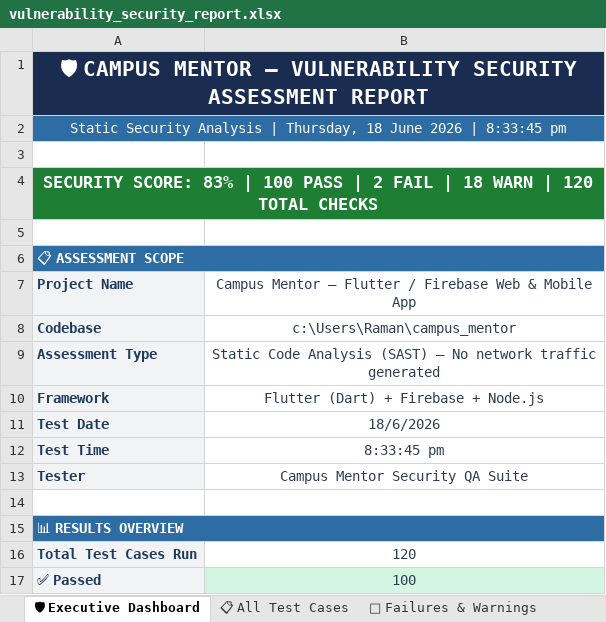
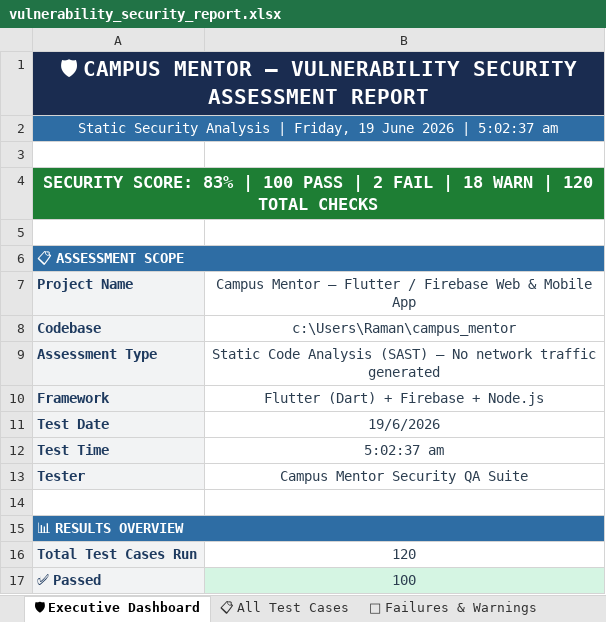
Before and after one commit to Jayadhithiya/campus_mentor, an Excel workbook: test-cases-reports/vulnerability-testing/vulnerability_security_report.xlsx, sheet 🛡 Executive Dashboard, drawn as a sheet; only a part is shown; values as stored, in another font and other column widths than the file's, no borders; the diff names each change by its address in the sheet, - before the commit and + after, or states it on an @@ line.

```diff
--- a/test-cases-reports/vulnerability-testing/vulnerability_security_report.xlsx (sheet 🛡 Executive Dashboard)
+++ b/test-cases-reports/vulnerability-testing/vulnerability_security_report.xlsx (sheet 🛡 Executive Dashboard)
-A2: …Analysis | Thursday, 18 June 2026 | 8:33:45 pm
+A2: …Analysis | Friday, 19 June 2026 | 5:02:37 am
-B11: 18/6/2026
+B11: 19/6/2026
-B12: 8:33:45 pm
+B12: 5:02:37 am
```
Also changed, not shown: sheet 📋 All Test Cases, 4 other files.
